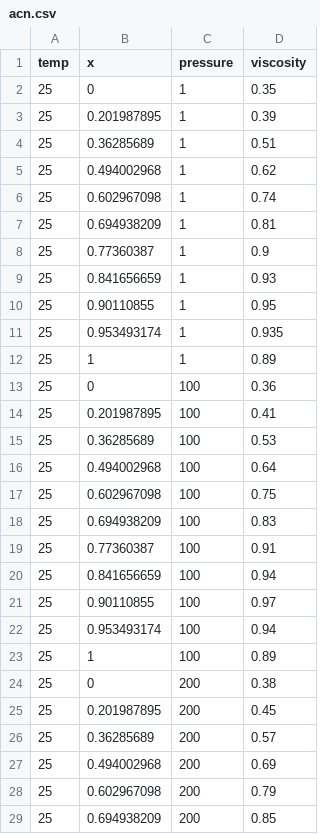
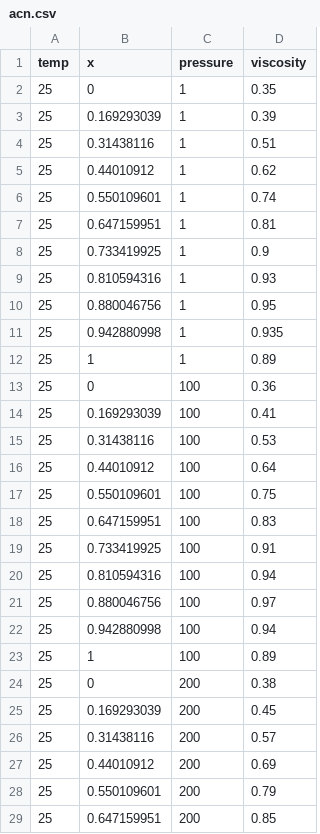
Before and after one commit to jsklimavicz/model_chromatogram, a CSV file: model_chromatogram/methods/acn.csv, drawn as a sheet; only a part is shown; the diff covers the shown part only.

Commit message:
update experimental data

```diff
--- a/model_chromatogram/methods/acn.csv
+++ b/model_chromatogram/methods/acn.csv
@@ -2,28 +2,28 @@
 25,0,1,0.35
-25,0.201987895,1,0.39
-25,0.36285689,1,0.51
-25,0.494002968,1,0.62
-25,0.602967098,1,0.74
-25,0.694938209,1,0.81
-25,0.77360387,1,0.9
-25,0.841656659,1,0.93
-25,0.90110855,1,0.95
-25,0.953493174,1,0.935
+25,0.169293039,1,0.39
+25,0.31438116,1,0.51
+25,0.44010912,1,0.62
+25,0.550109601,1,0.74
+25,0.647159951,1,0.81
+25,0.733419925,1,0.9
+25,0.810594316,1,0.93
+25,0.880046756,1,0.95
+25,0.942880998,1,0.935
 25,1,1,0.89
 25,0,100,0.36
-25,0.201987895,100,0.41
-25,0.36285689,100,0.53
-25,0.494002968,100,0.64
-25,0.602967098,100,0.75
-25,0.694938209,100,0.83
-25,0.77360387,100,0.91
-25,0.841656659,100,0.94
-25,0.90110855,100,0.97
-25,0.953493174,100,0.94
+25,0.169293039,100,0.41
+25,0.31438116,100,0.53
+25,0.44010912,100,0.64
+25,0.550109601,100,0.75
+25,0.647159951,100,0.83
+25,0.733419925,100,0.91
+25,0.810594316,100,0.94
+25,0.880046756,100,0.97
+25,0.942880998,100,0.94
 25,1,100,0.89
 25,0,200,0.38
-25,0.201987895,200,0.45
-25,0.36285689,200,0.57
-25,0.494002968,200,0.69
-25,0.602967098,200,0.79
-25,0.694938209,200,0.85
+25,0.169293039,200,0.45
+25,0.31438116,200,0.57
+25,0.44010912,200,0.69
+25,0.550109601,200,0.79
+25,0.647159951,200,0.85
```
Also changed, not shown: 40 edited cells elsewhere in this file, 1 other file.
